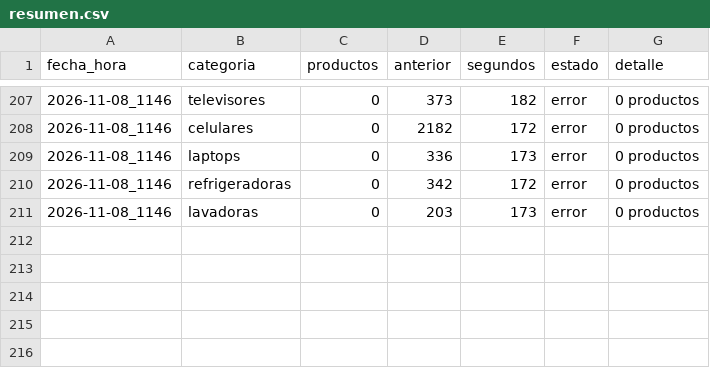
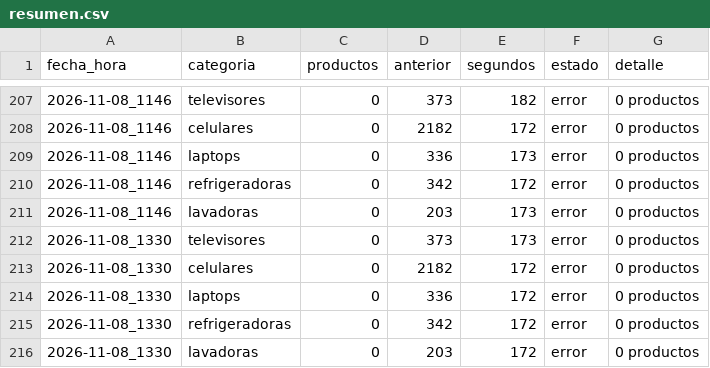
Before and after one commit to marxtec/scrapin-tiendas-tech, a CSV file: data/efe/resumen.csv, drawn as a sheet; only a part is shown, gaps mark what is left out.

```diff
--- a/data/efe/resumen.csv
+++ b/data/efe/resumen.csv
@@ -211 +211,6 @@ fecha_hora,categoria,productos,anterior,segundos,estado,detalle
 2026-11-08_1146,lavadoras,0,203,173,error,0 productos
+2026-11-08_1330,televisores,0,373,173,error,0 productos
+2026-11-08_1330,celulares,0,2182,172,error,0 productos
+2026-11-08_1330,laptops,0,336,172,error,0 productos
+2026-11-08_1330,refrigeradoras,0,342,172,error,0 productos
+2026-11-08_1330,lavadoras,0,203,172,error,0 productos
```
Also changed, not shown: data/ripley/resumen.csv.
